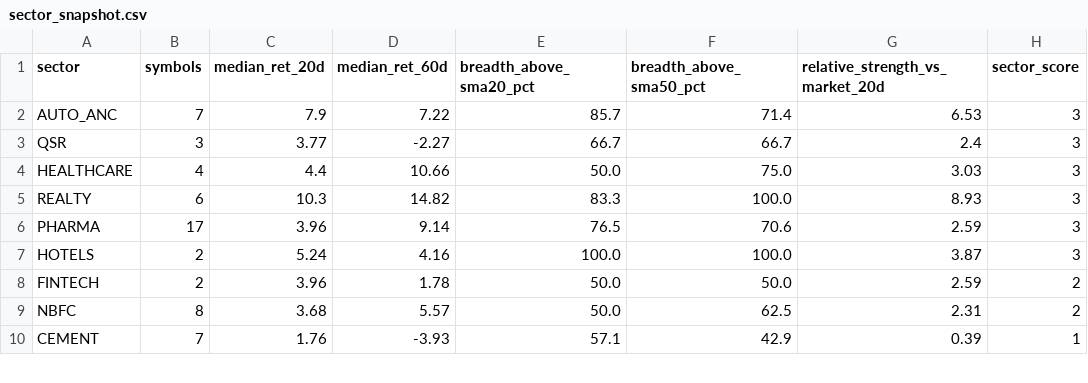
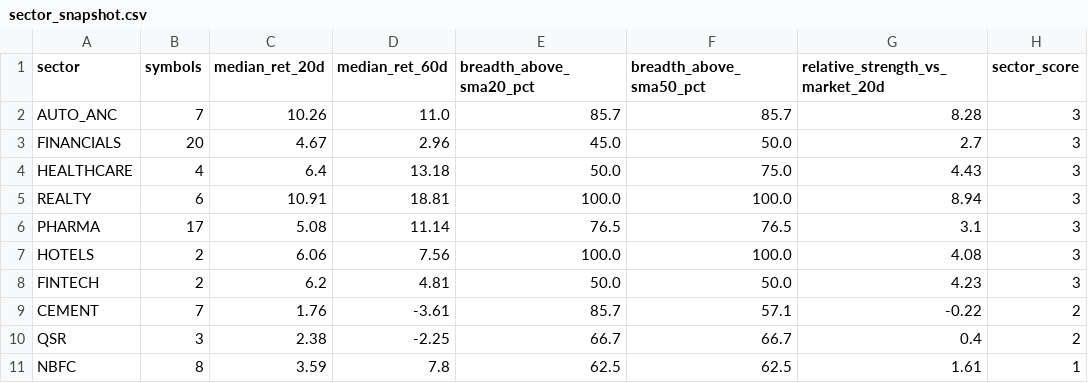
Before and after one commit to abhishekb1991/Swingtradingapp, a CSV file: sector_snapshot.csv, drawn as a sheet; only a part is shown; the diff covers the shown part only.

```diff
--- a/sector_snapshot.csv
+++ b/sector_snapshot.csv
@@ -1,10 +1,11 @@
 sector,symbols,median_ret_20d,median_ret_60d,breadth_above_sma20_pct,breadth_above_sma50_pct,relative_strength_vs_market_20d,sector_score
-AUTO_ANC,7,7.9,7.22,85.7,71.4,6.53,3
-QSR,3,3.77,-2.27,66.7,66.7,2.4,3
-HEALTHCARE,4,4.4,10.66,50.0,75.0,3.03,3
-REALTY,6,10.3,14.82,83.3,100.0,8.93,3
-PHARMA,17,3.96,9.14,76.5,70.6,2.59,3
-HOTELS,2,5.24,4.16,100.0,100.0,3.87,3
-FINTECH,2,3.96,1.78,50.0,50.0,2.59,2
-NBFC,8,3.68,5.57,50.0,62.5,2.31,2
-CEMENT,7,1.76,-3.93,57.1,42.9,0.39,1
+AUTO_ANC,7,10.26,11.0,85.7,85.7,8.28,3
+FINANCIALS,20,4.67,2.96,45.0,50.0,2.7,3
+HEALTHCARE,4,6.4,13.18,50.0,75.0,4.43,3
+REALTY,6,10.91,18.81,100.0,100.0,8.94,3
+PHARMA,17,5.08,11.14,76.5,76.5,3.1,3
+HOTELS,2,6.06,7.56,100.0,100.0,4.08,3
+FINTECH,2,6.2,4.81,50.0,50.0,4.23,3
+CEMENT,7,1.76,-3.61,85.7,57.1,-0.22,2
+QSR,3,2.38,-2.25,66.7,66.7,0.4,2
+NBFC,8,3.59,7.8,62.5,62.5,1.61,1
```
Also changed, not shown: 6 added rows, 7 removed rows and 27 edited cells elsewhere in this file, macro_snapshot.csv, 4 other files.
